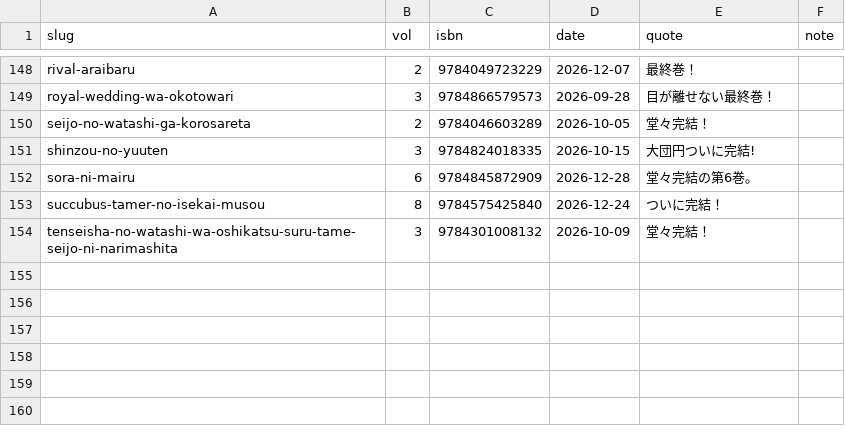
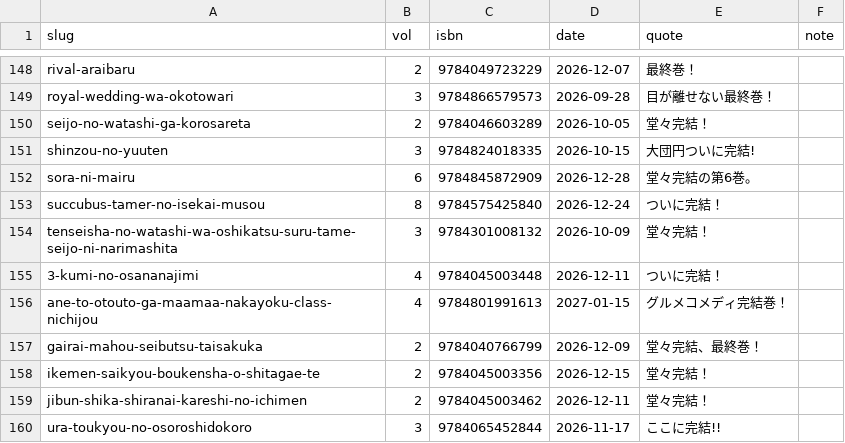
Before and after one commit to shuichi0725-cmyk/MANGAL, a TSV file: docs/production-diagnostics/completion-candidates.tsv, drawn as a sheet; only a part is shown, gaps mark what is left out; the diff names each change by its address in the sheet, - before the commit and + after, or states it on an @@ line.

```diff
--- a/docs/production-diagnostics/completion-candidates.tsv
+++ b/docs/production-diagnostics/completion-candidates.tsv
+row 155: 3-kumi-no-osananajimi | 4 | 9784045003448 | 2026-12-11 | ついに完結！
+row 156: ane-to-otouto-ga-maamaa-nakayoku-class-nichijou | 4 | 9784801991613 | 2027-01-15 | グルメコメディ完結巻！
+row 157: gairai-mahou-seibutsu-taisakuka | 2 | 9784040766799 | 2026-12-09 | 堂々完結、最終巻！
+row 158: ikemen-saikyou-boukensha-o-shitagae-te | 2 | 9784045003356 | 2026-12-15 | 堂々完結！
+row 159: jibun-shika-shiranai-kareshi-no-ichimen | 2 | 9784045003462 | 2026-12-11 | 堂々完結！
+row 160: ura-toukyou-no-osoroshidokoro | 3 | 9784065452844 | 2026-11-17 | ここに完結!!
```
Also changed, not shown: 1 other file.
